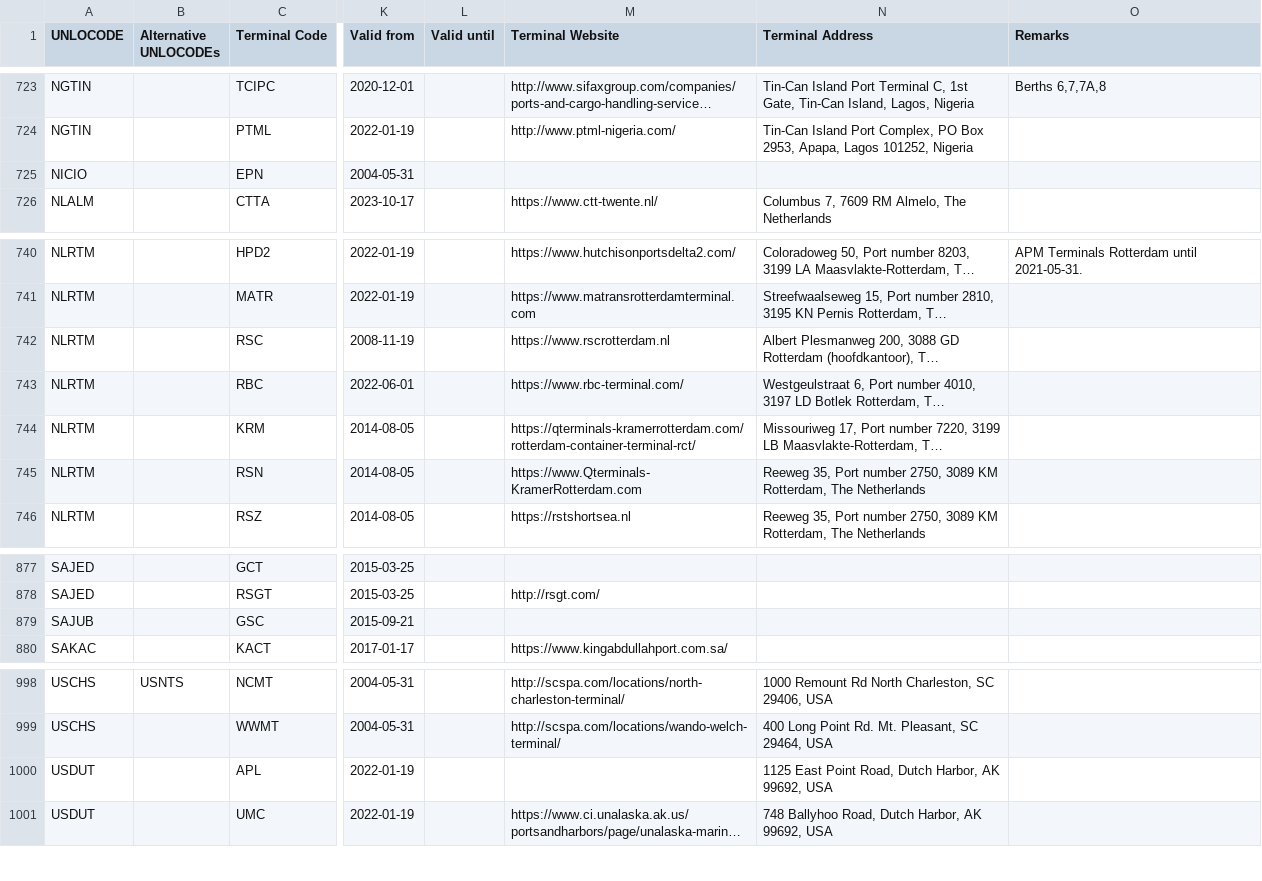
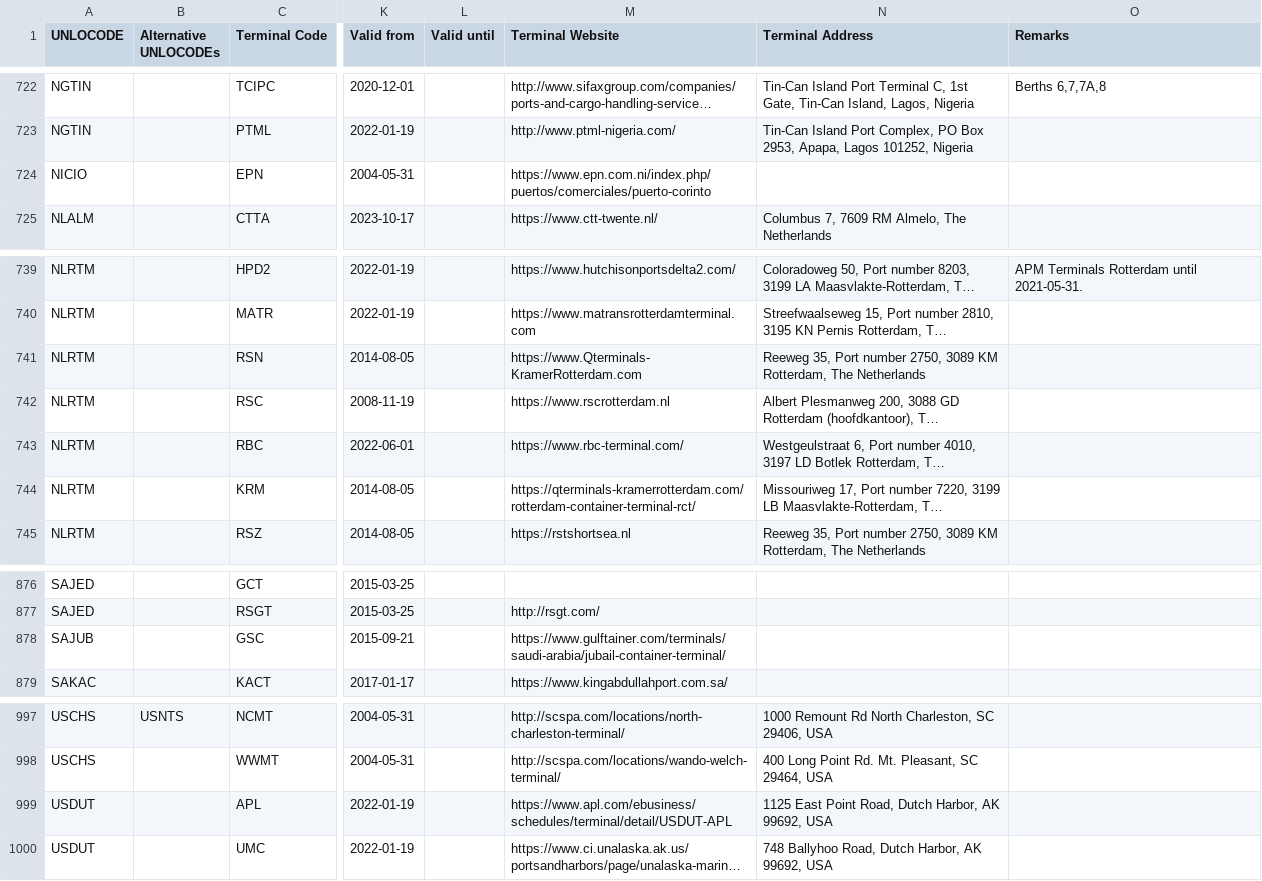
Before and after one commit to smdg-org/Terminal-Code-List, a CSV file: SMDG Terminal Code List.csv, drawn as a sheet; only a part is shown, gaps mark what is left out; long unchanged cells end in …; addresses are those after the commit; the diff covers the shown part only; the diff names each change by its address in the sheet, - before the commit and + after, or states it on an @@ line.

Commit message:
SMDG Terminal Code List 2024-04-19

```diff
--- a/SMDG Terminal Code List.csv
+++ b/SMDG Terminal Code List.csv
-M724 (Terminal Website): (empty)
+M724 (Terminal Website): https://www.epn.com.ni/index.php/puertos/comerciales/puerto-corinto
@@ row 745 moved to row 741: NLRTM @@
-M878 (Terminal Website): (empty)
+M878 (Terminal Website): https://www.gulftainer.com/terminals/saudi-arabia/jubail-container-terminal/
-M999 (Terminal Website): (empty)
+M999 (Terminal Website): https://www.apl.com/ebusiness/schedules/terminal/detail/USDUT-APL
```
Also changed, not shown: 1 added row, 2 removed rows and 22 edited cells elsewhere in this file.
